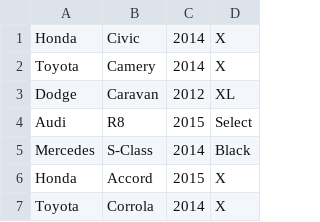
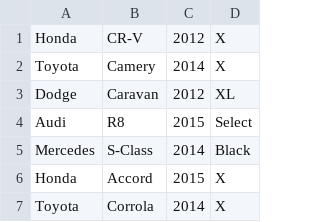
Before and after one commit to maggie9595/372-term-project, a CSV file: csv_data/cars.csv, drawn as a sheet.

```diff
--- a/csv_data/cars.csv
+++ b/csv_data/cars.csv
@@ -1,2 +1,2 @@
-"Honda", "Civic", "2014", "X"
+"Honda", "CR-V", "2012", "X"
 "Toyota", "Camery", "2014", "X"
```
Also changed, not shown: 2 other files.
